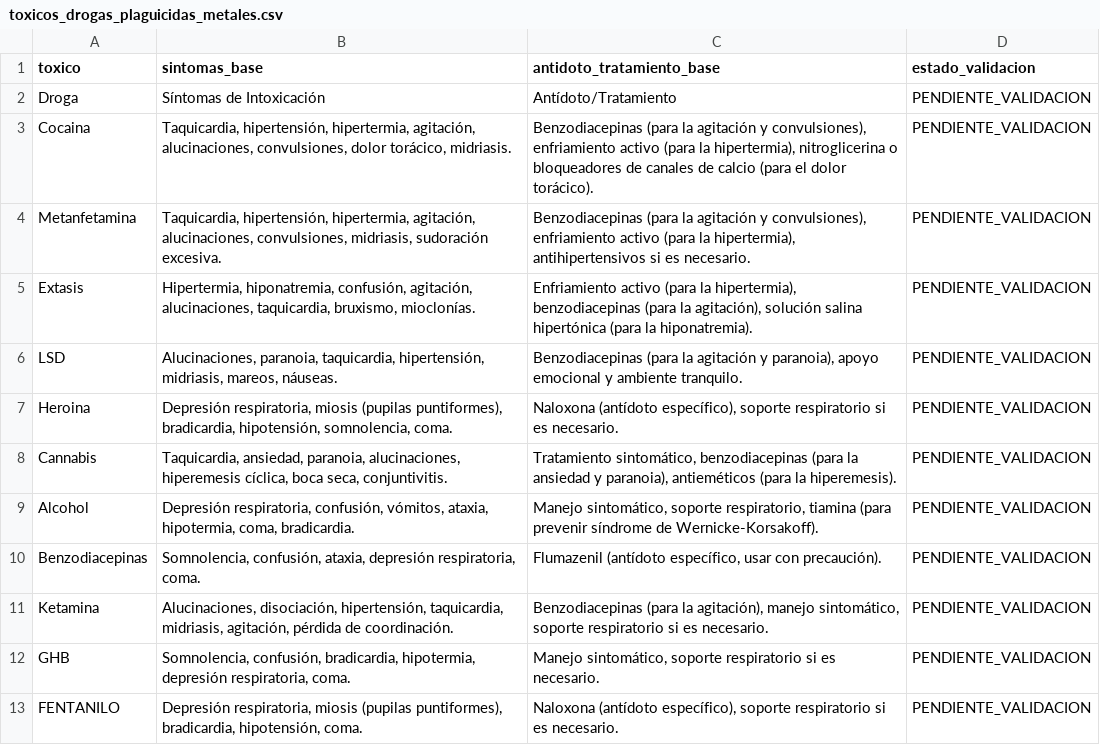
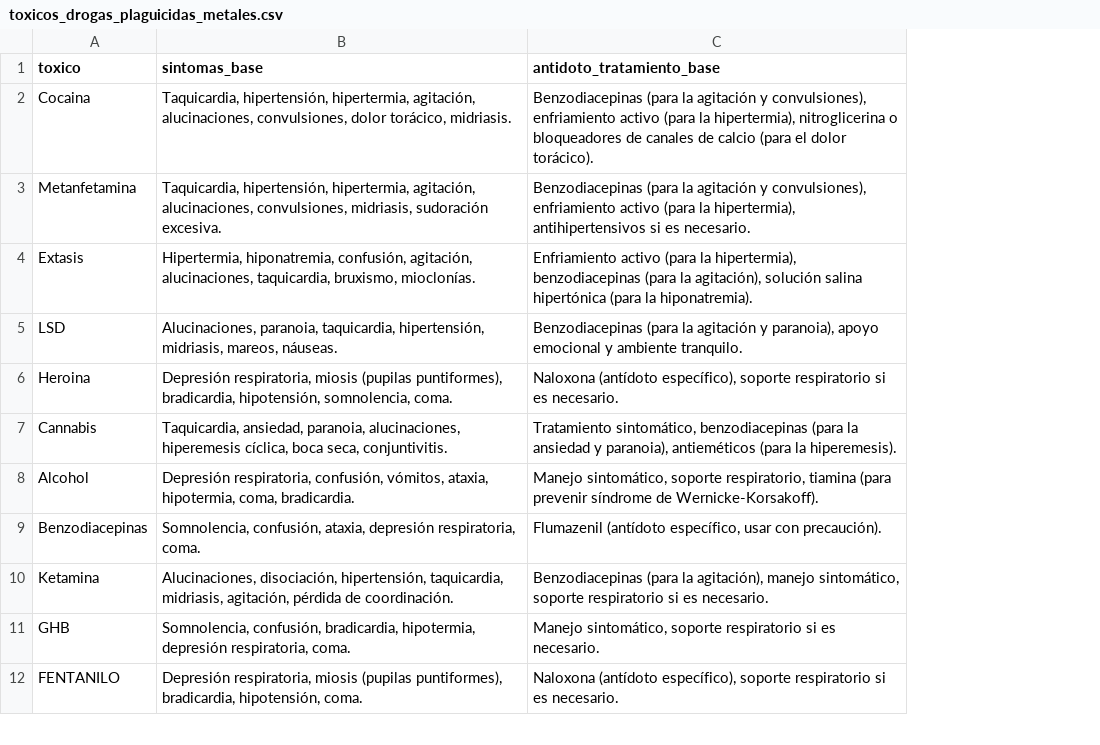
Before and after one commit to comincinieric56-maker/medcalc-clinico, a CSV file: toxicos_drogas_plaguicidas_metales.csv, drawn as a sheet; only a part is shown; removed rows and columns are numbered as before the commit, all else as after; the diff names each change by its address in the sheet, - before the commit and + after, or states it on an @@ line.

```diff
--- a/toxicos_drogas_plaguicidas_metales.csv
+++ b/toxicos_drogas_plaguicidas_metales.csv
-column D (estado_validacion), rows 3-13: all PENDIENTE_VALIDACION
-row 2: Droga | Síntomas de Intoxicación | Antídoto/Tratamiento | PENDIENTE_VALIDACION
```
Also changed, not shown: 3 other files.
